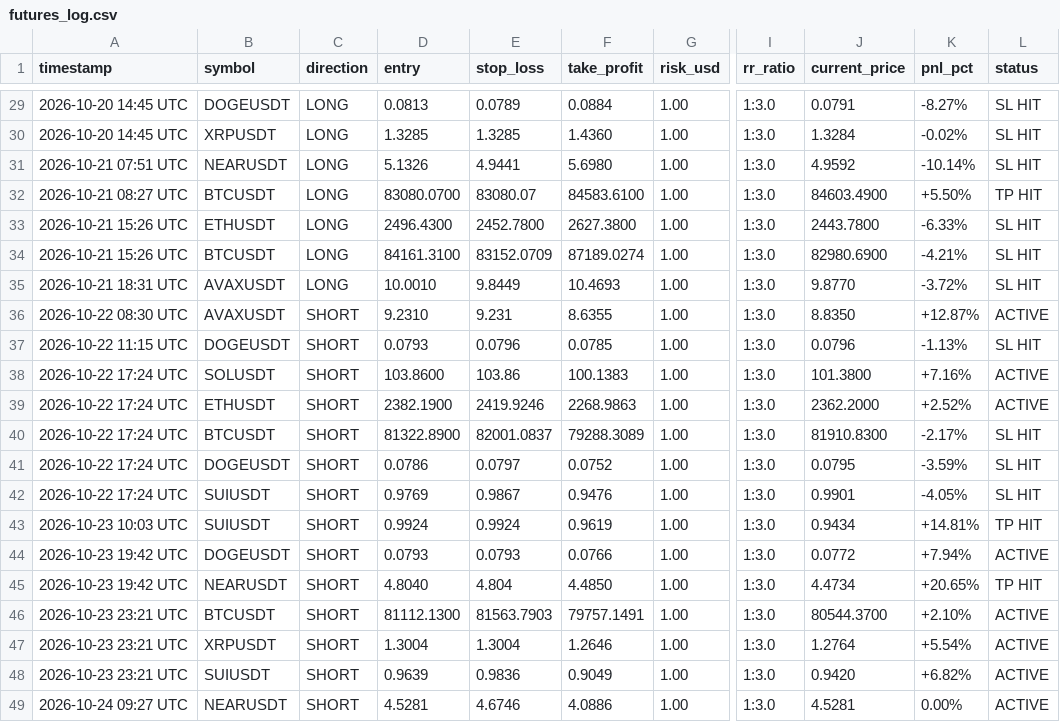
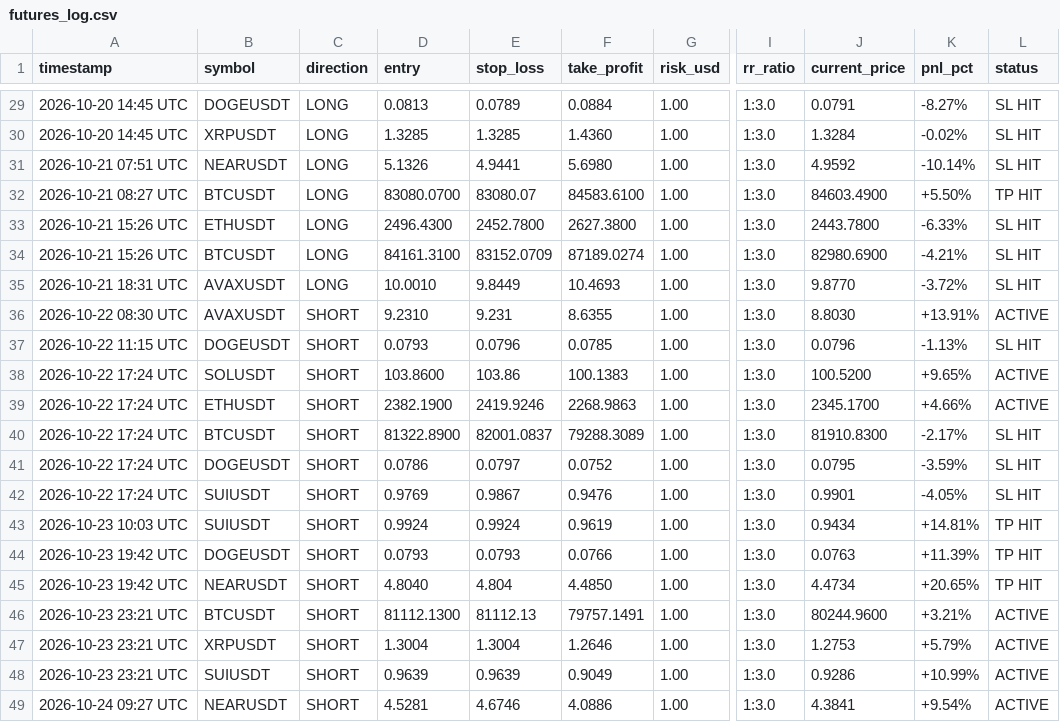
Before and after one commit to musha1229/crypto-future-bot, a CSV file: futures_log.csv, drawn as a sheet; only a part is shown, gaps mark what is left out; the diff names each change by its address in the sheet, - before the commit and + after, or states it on an @@ line.

```diff
--- a/futures_log.csv
+++ b/futures_log.csv
-J36 (current_price): 8.8350
+J36 (current_price): 8.8030
-K36 (pnl_pct): +12.87%
+K36 (pnl_pct): +13.91%
-J38 (current_price): 101.3800
+J38 (current_price): 100.5200
-K38 (pnl_pct): +7.16%
+K38 (pnl_pct): +9.65%
-J39 (current_price): 2362.2000
+J39 (current_price): 2345.1700
-K39 (pnl_pct): +2.52%
+K39 (pnl_pct): +4.66%
-J44 (current_price): 0.0772
+J44 (current_price): 0.0763
-K44 (pnl_pct): +7.94%
+K44 (pnl_pct): +11.39%
-L44 (status): ACTIVE
+L44 (status): TP HIT
-E46 (stop_loss): 81563.7903
+E46 (stop_loss): 81112.13
-J46 (current_price): 80544.3700
+J46 (current_price): 80244.9600
-K46 (pnl_pct): +2.10%
+K46 (pnl_pct): +3.21%
-J47 (current_price): 1.2764
+J47 (current_price): 1.2753
-K47 (pnl_pct): +5.54%
+K47 (pnl_pct): +5.79%
-E48 (stop_loss): 0.9836
+E48 (stop_loss): 0.9639
-J48 (current_price): 0.9420
+J48 (current_price): 0.9286
-K48 (pnl_pct): +6.82%
+K48 (pnl_pct): +10.99%
-J49 (current_price): 4.5281
+J49 (current_price): 4.3841
-K49 (pnl_pct): 0.00%
+K49 (pnl_pct): +9.54%
```
